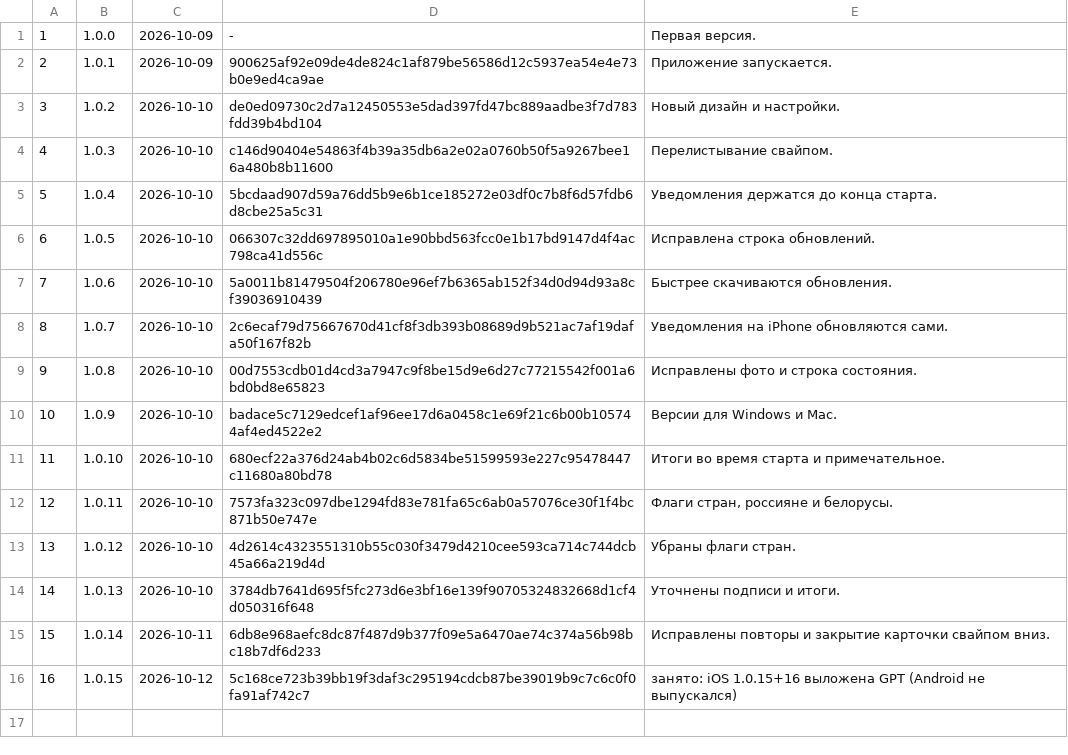
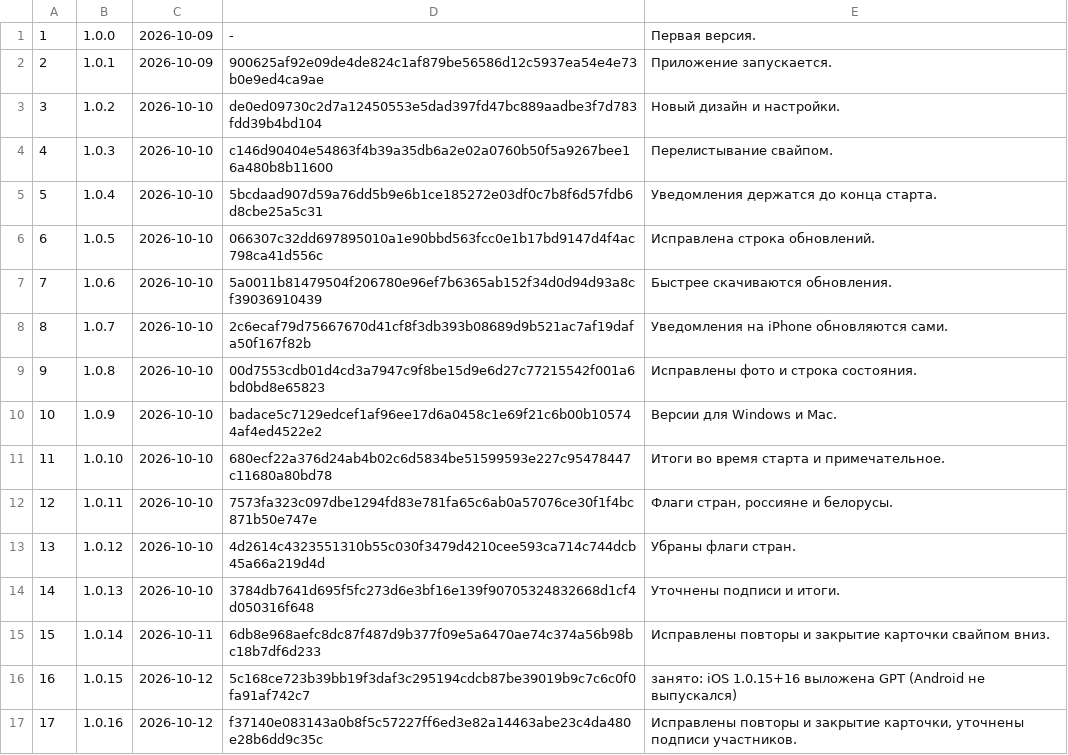
Before and after one commit to xFurya/Starty, a TSV file: tools/released.tsv, drawn as a sheet.

```diff
--- a/tools/released.tsv
+++ b/tools/released.tsv
@@ -16 +16,2 @@
 16	1.0.15	2026-10-12	5c168ce723b39bb19f3daf3c295194cdcb87be39019b9c7c6c0f0fa91af742c7	занято: iOS 1.0.15+16 выложена GPT (Android не выпускался)
+17	1.0.16	2026-10-12	f37140e083143a0b8f5c57227ff6ed3e82a14463abe23c4da480e28b6dd9c35c	Исправлены повторы и закрытие карточки, уточнены подписи участников.
```
Also changed, not shown: 6 other files.
